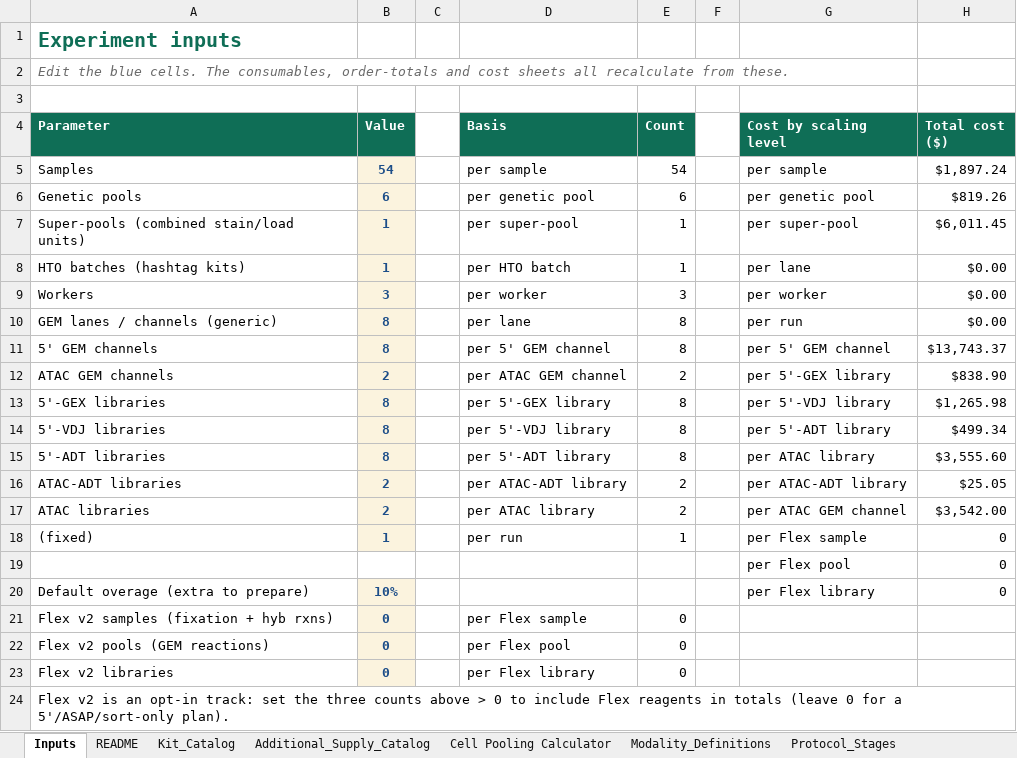
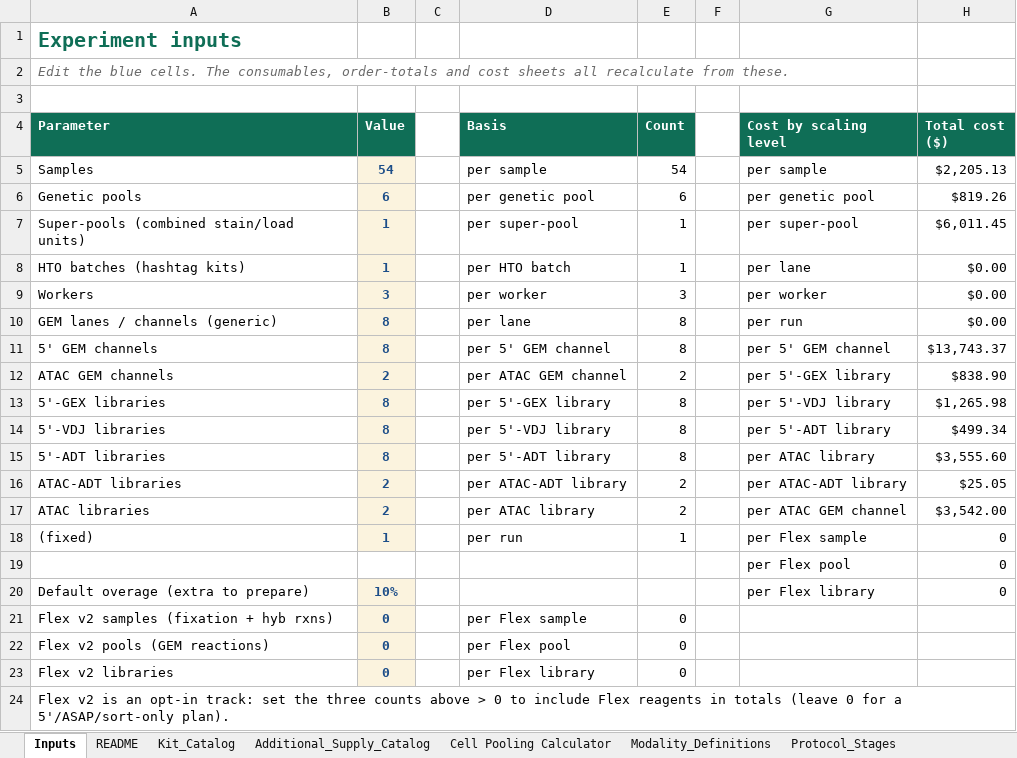
Before and after one commit to AshleyHelmuth/singlecell-planner, an Excel workbook: data/SingleCell_Pipeline_MasterSchema.xlsx, sheet Inputs, drawn as a sheet; values as stored, in another font and other column widths than the file's, no borders; the diff names each change by its address in the sheet, - before the commit and + after, or states it on an @@ line.

```diff
--- a/data/SingleCell_Pipeline_MasterSchema.xlsx (sheet Inputs)
+++ b/data/SingleCell_Pipeline_MasterSchema.xlsx (sheet Inputs)
-H5 (Total cost ($)): $1,897.24
+H5 (Total cost ($)): $2,205.13
```
Also changed, not shown: sheet Pre_GEM_Consumables, sheet Order_Totals, 5 other files.
